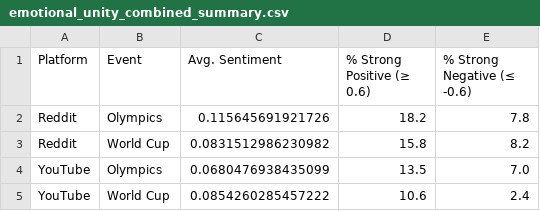
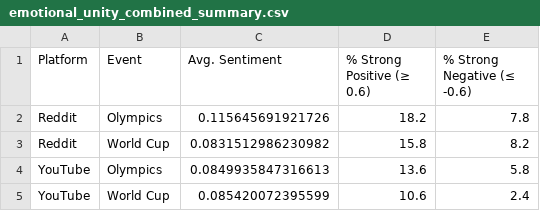
Before and after one commit to Harriet2004/SocialMedia, a CSV file: datasets/emotional_unity_combined_summary.csv, drawn as a sheet.

Commit message:
YouTube question 1 datasets

```diff
--- a/datasets/emotional_unity_combined_summary.csv
+++ b/datasets/emotional_unity_combined_summary.csv
@@ -3,3 +3,3 @@ Reddit,Olympics,0.115645691921726,18.2,7.8
 Reddit,World Cup,0.0831512986230982,15.8,8.2
-YouTube,Olympics,0.0680476938435099,13.5,7.0
-YouTube,World Cup,0.0854260285457222,10.6,2.4
+YouTube,Olympics,0.0849935847316613,13.6,5.8
+YouTube,World Cup,0.085420072395599,10.6,2.4
```
Also changed, not shown: 1 other file.
